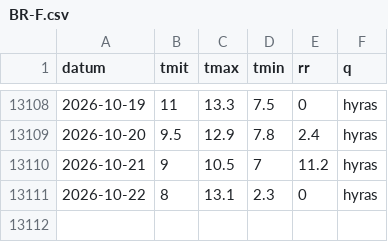
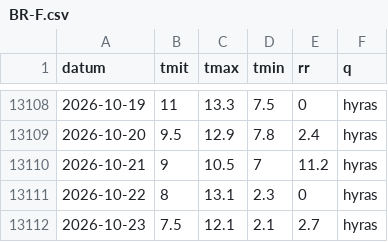
Before and after one commit to 42hope/pilz-wetter, a CSV file: reihen/BR-F.csv, drawn as a sheet; only a part is shown, gaps mark what is left out.

```diff
--- a/reihen/BR-F.csv
+++ b/reihen/BR-F.csv
@@ -13111 +13111,2 @@ datum,tmit,tmax,tmin,rr,q
 2026-10-22,8,13.1,2.3,0,hyras
+2026-10-23,7.5,12.1,2.1,2.7,hyras
```
Also changed, not shown: reihen/BR-O.csv, reihen/BR-W.csv, 9 other files.
